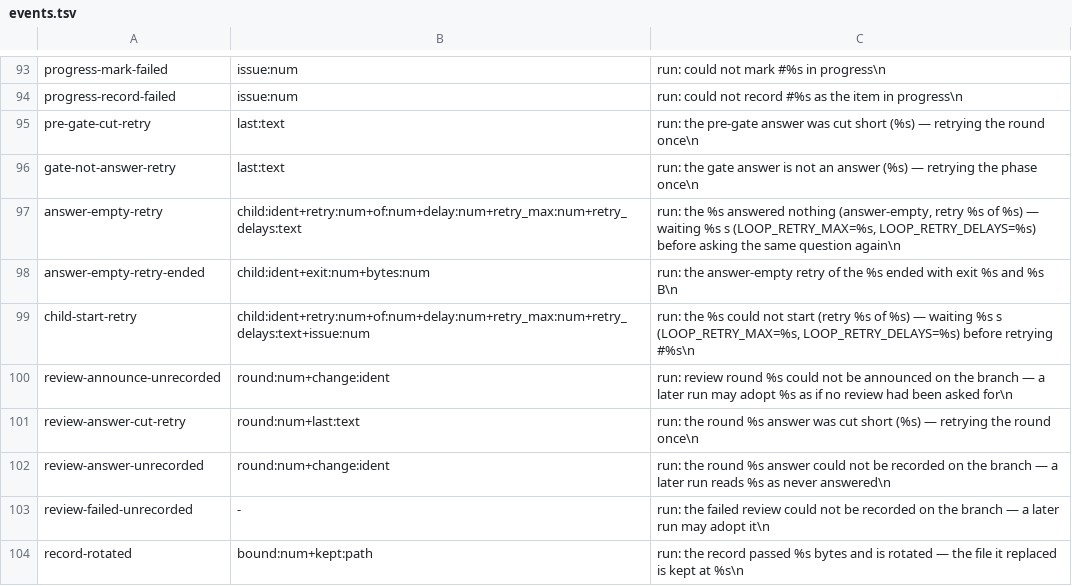
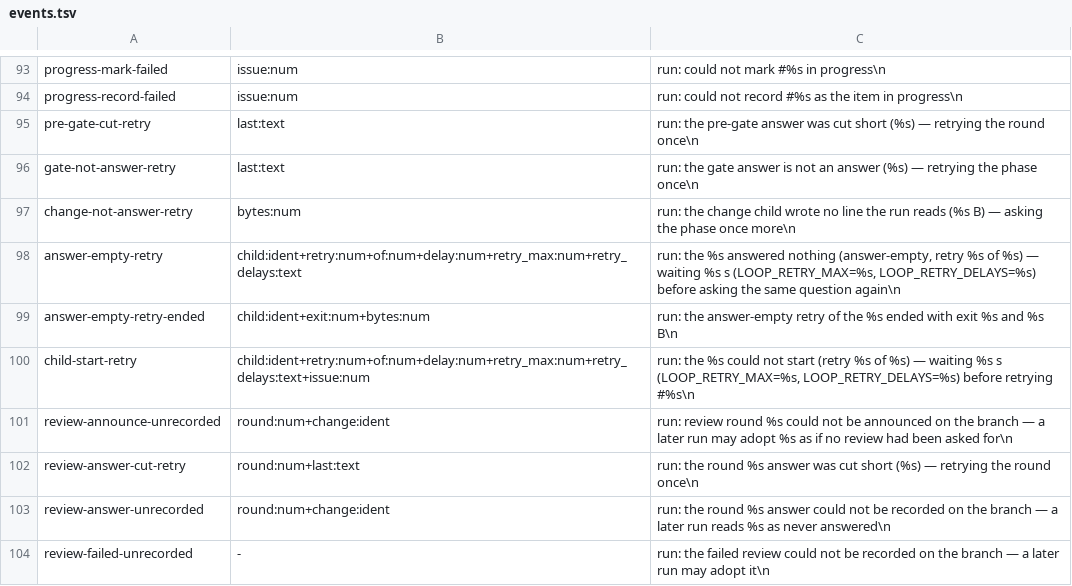
Before and after one commit to Framstag/NaviVeylin, a TSV file: tools/loop/events.tsv, drawn as a sheet; only a part is shown, gaps mark what is left out; the shorter side is filled out with more unchanged rows; the diff names each change by its address in the sheet, - before the commit and + after, or states it on an @@ line.

Commit message:
fix: a-phase-that-wrote-nothing-is-asked-once-more (#970)
A change child that exits 0 and writes no line the run reads is asked once
more, from the checkpoint composition, before the item is blocked.

Measured 2026-11-18: item #892 spent 2 166 s and 6.29 Mtok, its
`worker-report.md` was 0 B with status 0 while a finished diagnosis stood
beside it as `evidence-diagnosis.md`, and the item blocked `child-failed`
with no gate verdict. `child-failed`/`child-blocked` is the archive's largest
stop class — 5 of 18 items.

- `tools/loop/run.sh`: the retry arm, guarded by the child's exit status
  (#224's bound), the outside-write reading (#800), `LOOP_RETRY_MAX`, and the
  tree carrying work — a tree at the base with a clean status keeps the
  item-level retry it has (#752), because the checkpoint prompt tells the
  child the tree already holds the work. Two silent children block the item
  with the attempt count in its reason.
- `tools/loop/report.sh`: the trend prints how many items were asked twice.
- `tools/loop/events.tsv`, `tools/loop/loop.conf`, `tools/loop/layout.tsv`:
  the printed line's row, the second class on the retry budget, and the
  report's bound re-stated as its size plus the quarter.
- Cases `run#aPhaseThatWroteNothingIsAskedOnceMore` and
  `run#aChildTheRunEndedIsNotAskedAgain`; mutation `970.1` mutates the arm
  away and the first case goes red.

Evidence: loop selftest 507/507 cases green; `tools/loop/gate.sh` exit 0
(`LOOP-GATE: tests=1232 failures=0 errors=0`); mutation 970.1 red → restore →
green; `openspec validate --strict` valid; doc checks green.

```diff
--- a/tools/loop/events.tsv
+++ b/tools/loop/events.tsv
+row 97: change-not-answer-retry | bytes:num | run: the change child wrote no line the run reads (%s B) — asking the phase once more\n
```
Also changed, not shown: tools/loop/layout.tsv, 12 other files.
